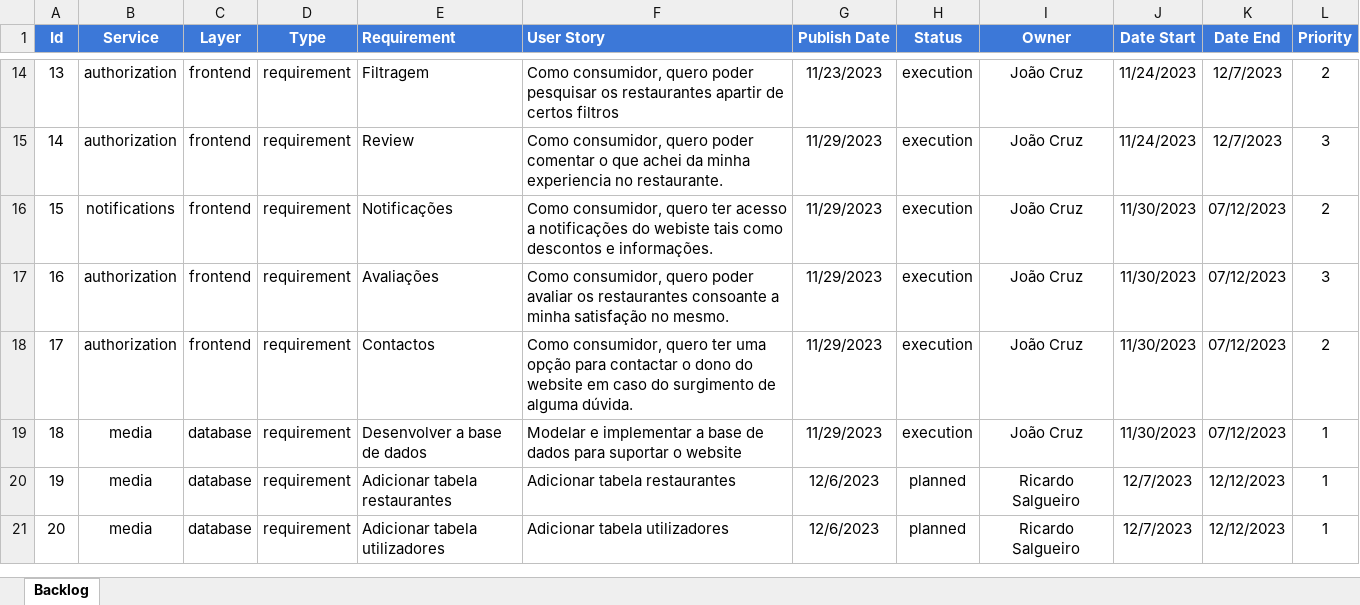
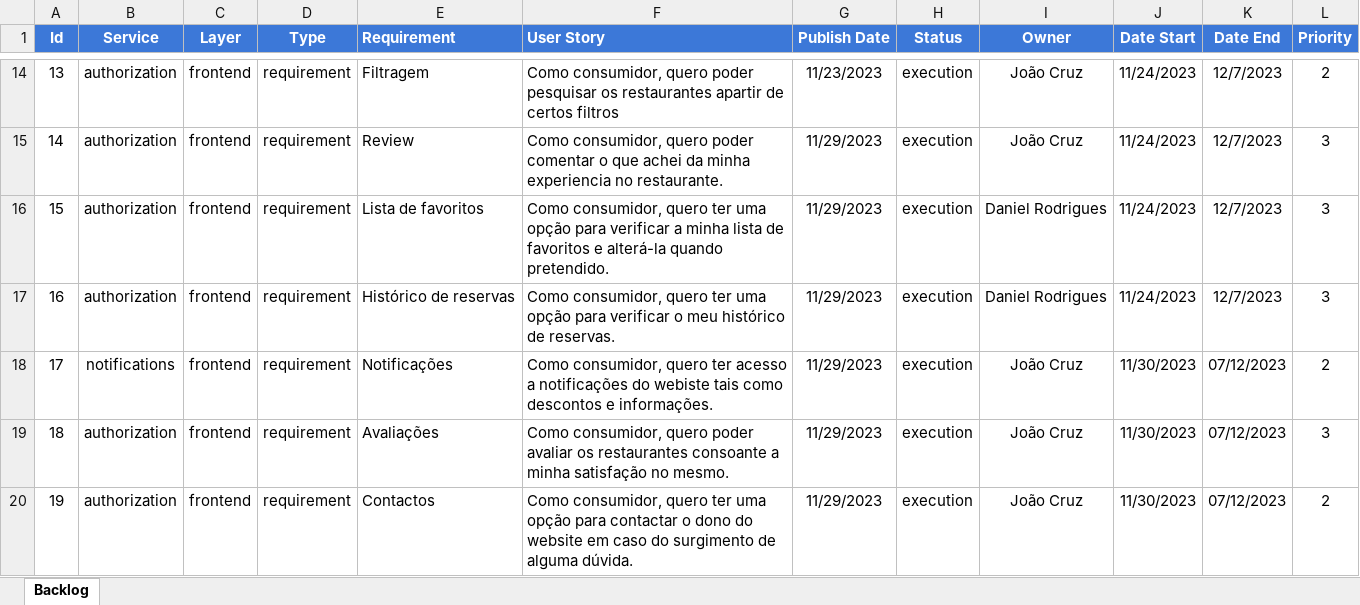
Before and after one commit to JoaoPCruz/ProjetoIntegrado, an Excel workbook: User Stories/Backlog v2.xlsx, sheet Backlog, drawn as a sheet; only a part is shown, gaps mark what is left out; the shorter side is filled out with more unchanged rows; values as stored, in another font and other column widths than the file's, no borders; addresses are those after the commit; the diff names each change by its address in the sheet, - before the commit and + after, or states it on an @@ line.

Commit message:
Excel update

```diff
--- a/User Stories/Backlog v2.xlsx (sheet Backlog)
+++ b/User Stories/Backlog v2.xlsx (sheet Backlog)
+row 16: 15 | authorization | frontend | requirement | Lista de favoritos | Como consumidor, quero ter uma opção para verificar a minha lista de favoritos e alterá-la quando pretendido. | 11/29/2023 | execution | Daniel Rodrigues | 11/24/2023 | 12/7/2023 | 3
+row 17: 16 | authorization | frontend | requirement | Histórico de reservas | Como consumidor, quero ter uma opção para verificar o meu histórico de reservas. | 11/29/2023 | execution | Daniel Rodrigues | 11/24/2023 | 12/7/2023 | 3
@@ column A (Id) renumbered between rows 18 and 37 @@
```
